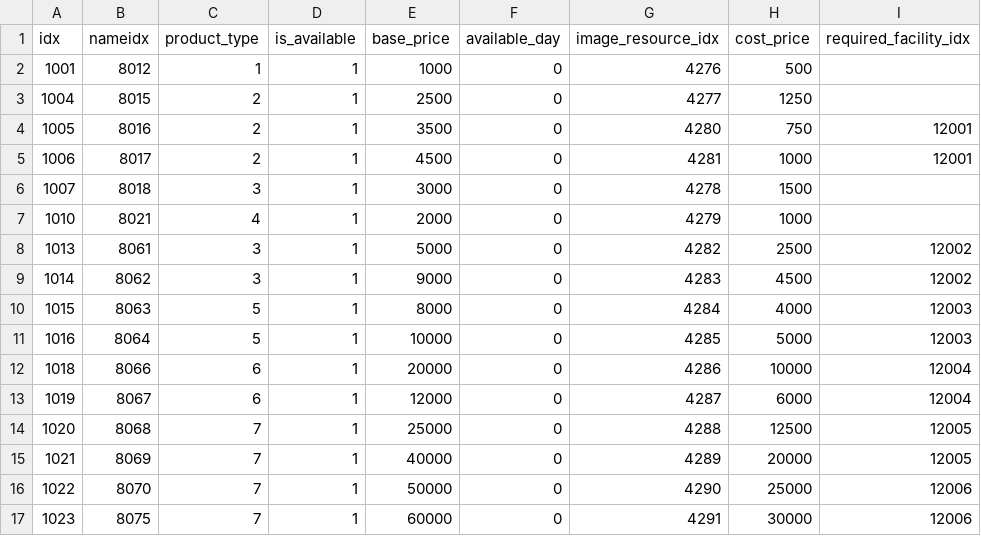
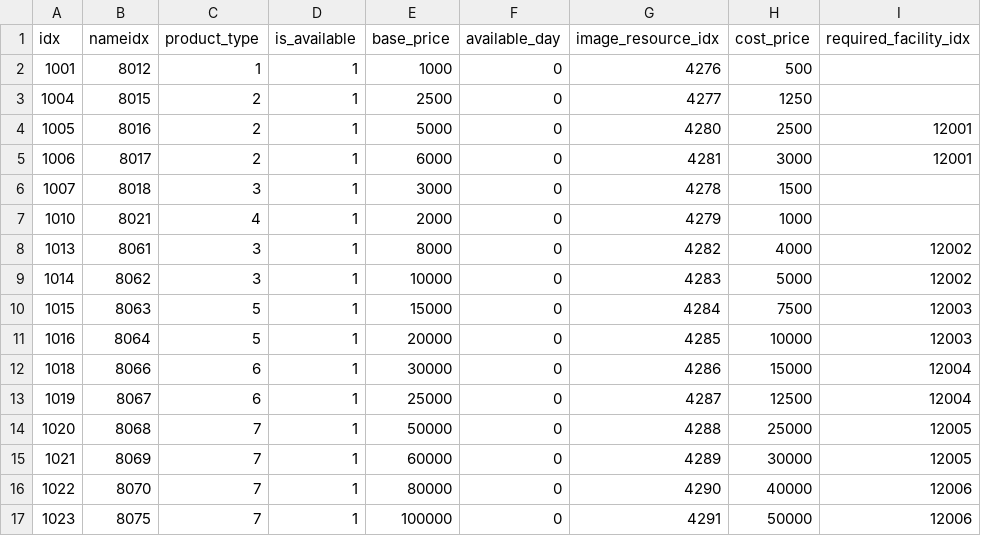
Before and after one commit to AripyKSU/Cashier, a CSV file: Assets/Datas/Customer/ProductData.csv, drawn as a sheet; only a part is shown; the diff names each change by its address in the sheet, - before the commit and + after, or states it on an @@ line.

```diff
--- a/Assets/Datas/Customer/ProductData.csv
+++ b/Assets/Datas/Customer/ProductData.csv
-E4 (base_price): 3500
+E4 (base_price): 5000
-H4 (cost_price): 750
+H4 (cost_price): 2500
-E5 (base_price): 4500
+E5 (base_price): 6000
-H5 (cost_price): 1000
+H5 (cost_price): 3000
-E8 (base_price): 5000
+E8 (base_price): 8000
-H8 (cost_price): 2500
+H8 (cost_price): 4000
-E9 (base_price): 9000
+E9 (base_price): 10000
-H9 (cost_price): 4500
+H9 (cost_price): 5000
-E10 (base_price): 8000
+E10 (base_price): 15000
-H10 (cost_price): 4000
+H10 (cost_price): 7500
-E11 (base_price): 10000
+E11 (base_price): 20000
-H11 (cost_price): 5000
+H11 (cost_price): 10000
-E12 (base_price): 20000
+E12 (base_price): 30000
-H12 (cost_price): 10000
+H12 (cost_price): 15000
-E13 (base_price): 12000
+E13 (base_price): 25000
-H13 (cost_price): 6000
+H13 (cost_price): 12500
-E14 (base_price): 25000
+E14 (base_price): 50000
-H14 (cost_price): 12500
+H14 (cost_price): 25000
-E15 (base_price): 40000
+E15 (base_price): 60000
-H15 (cost_price): 20000
+H15 (cost_price): 30000
-E16 (base_price): 50000
+E16 (base_price): 80000
-H16 (cost_price): 25000
+H16 (cost_price): 40000
-E17 (base_price): 60000
+E17 (base_price): 100000
-H17 (cost_price): 30000
+H17 (cost_price): 50000
```
Also changed, not shown: Assets/Datas/FacilityData.csv, Assets/Datas/InspectorEventData.csv, 37 other files.
